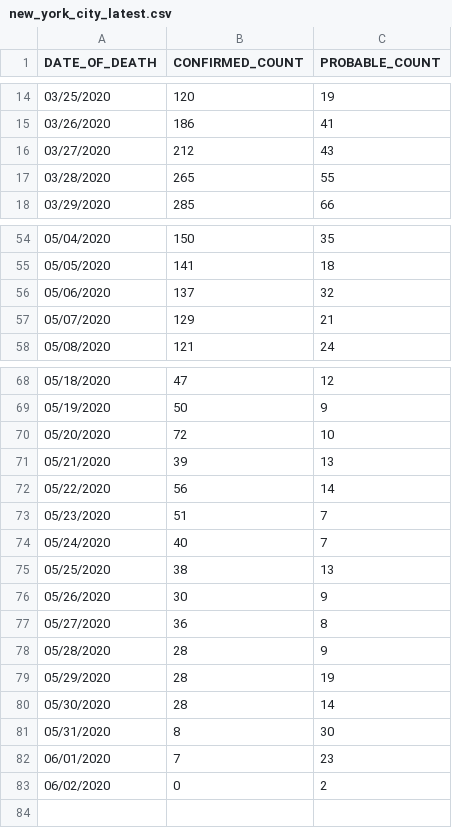
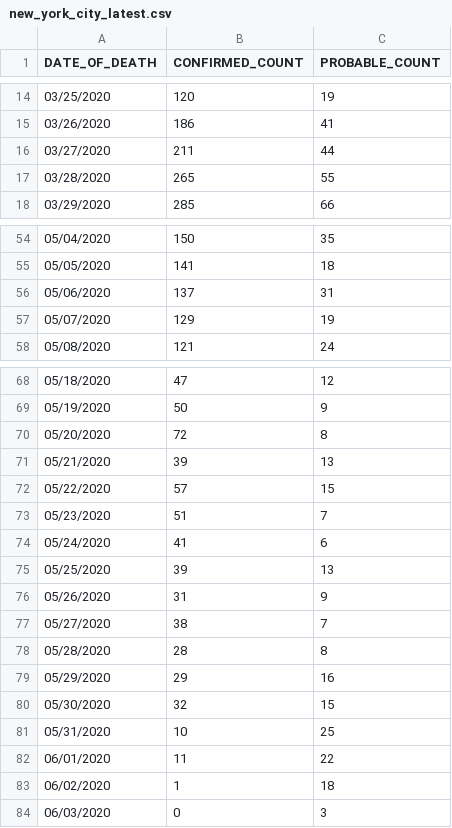
Before and after one commit to rvaughan/coronavirus-data, a CSV file: usa/new_york_city_latest.csv, drawn as a sheet; only a part is shown, gaps mark what is left out; the diff covers the shown part only.

```diff
--- a/usa/new_york_city_latest.csv
+++ b/usa/new_york_city_latest.csv
@@ -15,3 +15,3 @@ DATE_OF_DEATH,CONFIRMED_COUNT,PROBABLE_COUNT
 03/26/2020,186,41
-03/27/2020,212,43
+03/27/2020,211,44
 03/28/2020,265,55
@@ -55,4 +55,4 @@ DATE_OF_DEATH,CONFIRMED_COUNT,PROBABLE_COUNT
 05/05/2020,141,18
-05/06/2020,137,32
-05/07/2020,129,21
+05/06/2020,137,31
+05/07/2020,129,19
 05/08/2020,121,24
@@ -69,15 +69,16 @@ DATE_OF_DEATH,CONFIRMED_COUNT,PROBABLE_COUNT
 05/19/2020,50,9
-05/20/2020,72,10
+05/20/2020,72,8
 05/21/2020,39,13
-05/22/2020,56,14
+05/22/2020,57,15
 05/23/2020,51,7
-05/24/2020,40,7
-05/25/2020,38,13
-05/26/2020,30,9
-05/27/2020,36,8
-05/28/2020,28,9
-05/29/2020,28,19
-05/30/2020,28,14
-05/31/2020,8,30
-06/01/2020,7,23
-06/02/2020,0,2
+05/24/2020,41,6
+05/25/2020,39,13
+05/26/2020,31,9
+05/27/2020,38,7
+05/28/2020,28,8
+05/29/2020,29,16
+05/30/2020,32,15
+05/31/2020,10,25
+06/01/2020,11,22
+06/02/2020,1,18
+06/03/2020,0,3
```
Also changed, not shown: 6 edited cells elsewhere in this file.
